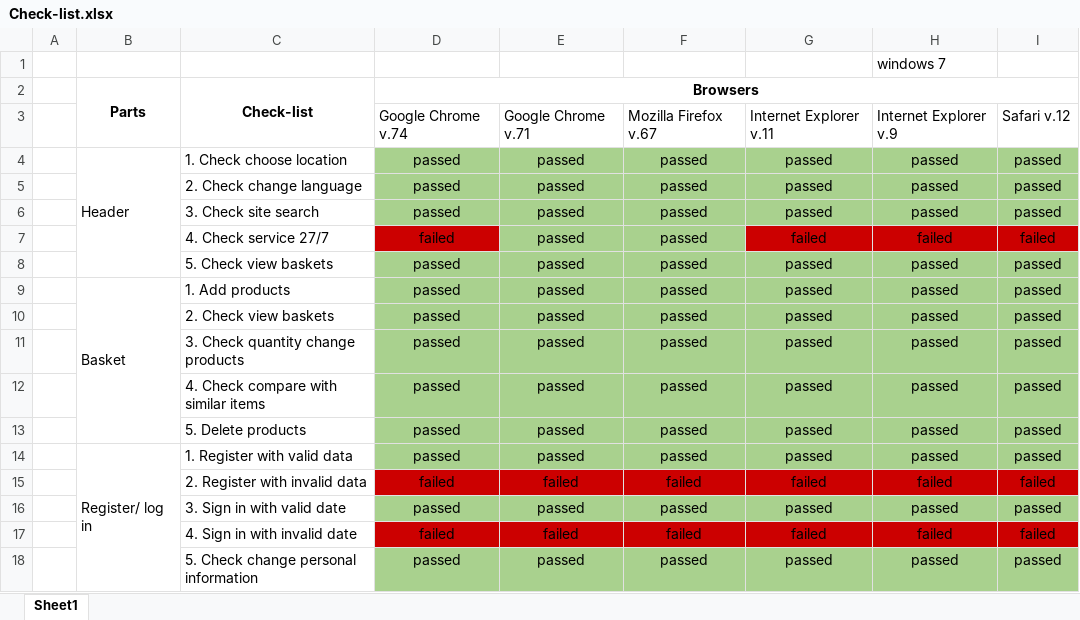
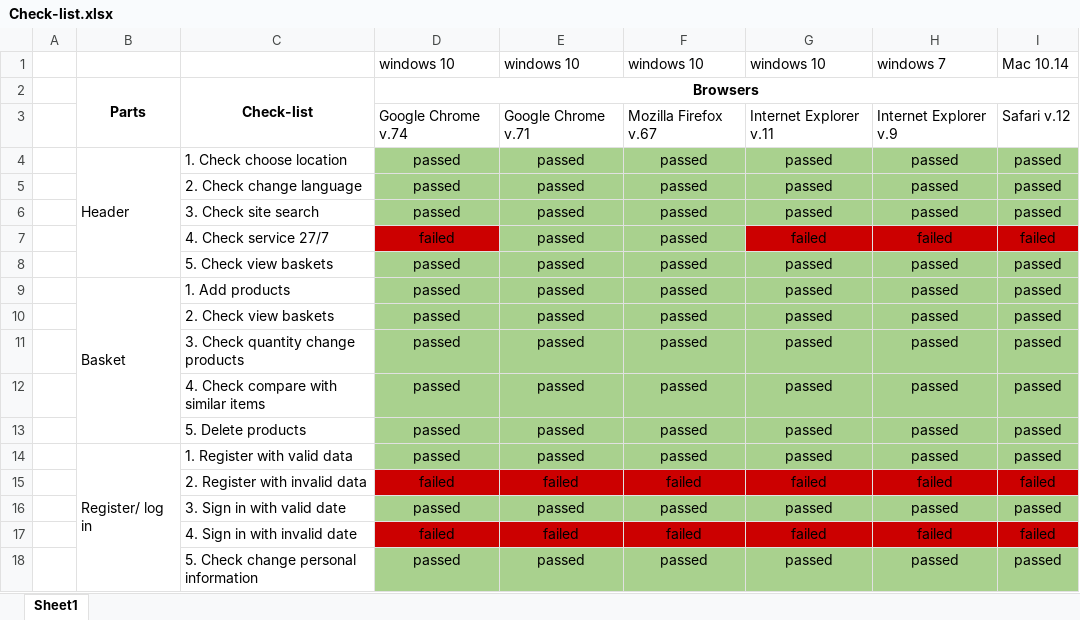
Before and after one commit to Iryna989/Task_Compatibility, an Excel workbook: Check-list.xlsx, sheet Sheet1, drawn as a sheet; values as stored, in another font and other column widths than the file's, no borders; removed rows and columns are numbered as before the commit, all else as after; the diff names each change by its address in the sheet, - before the commit and + after, or states it on an @@ line.

Commit message:
Add files via upload

```diff
--- a/Check-list.xlsx (sheet Sheet1)
+++ b/Check-list.xlsx (sheet Sheet1)
-row 1:  |  |  |  |  |  |  | windows 7
+row 1:  |  |  | windows 10 | windows 10 | windows 10 | windows 10 | windows 7 | Mac 10.14
```
